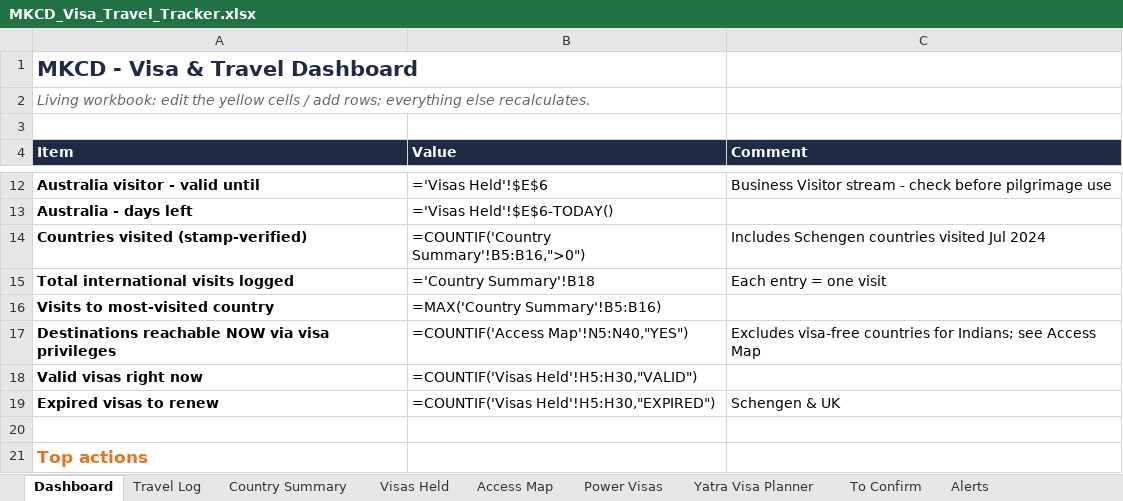
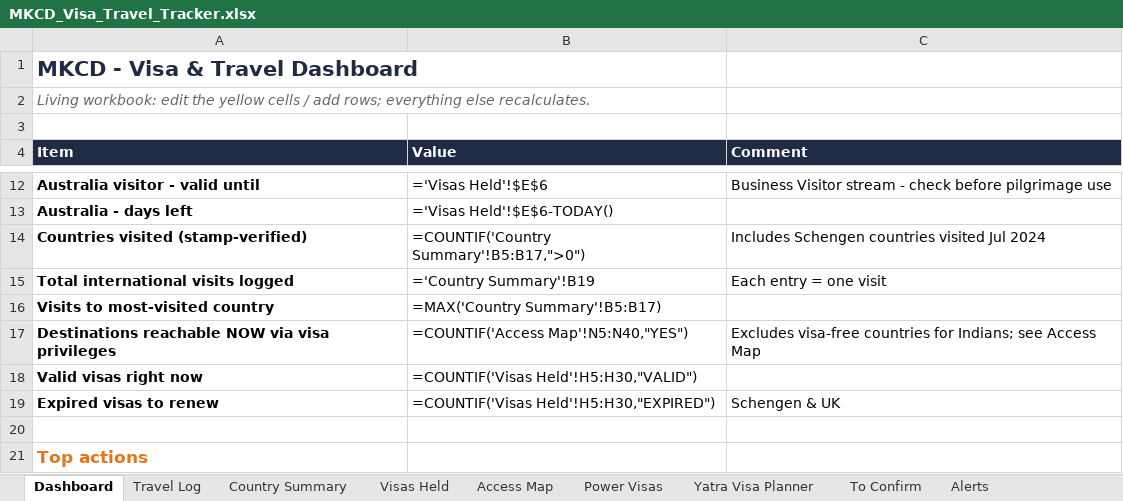
Before and after one commit to mkcdasa/YatraContentSeptember2026, an Excel workbook: docs/visa-travel/MKCD_Visa_Travel_Tracker.xlsx, sheet Dashboard, drawn as a sheet; only a part is shown, gaps mark what is left out; values as stored, in another font and other column widths than the file's, no borders; formulas without a stored value are shown as written; the diff names each change by its address in the sheet, - before the commit and + after, or states it on an @@ line.

```diff
--- a/docs/visa-travel/MKCD_Visa_Travel_Tracker.xlsx (sheet Dashboard)
+++ b/docs/visa-travel/MKCD_Visa_Travel_Tracker.xlsx (sheet Dashboard)
-B14 (Value): =COUNTIF('Country Summary'!B5:B16,">0")
+B14 (Value): =COUNTIF('Country Summary'!B5:B17,">0")
-B15 (Value): ='Country Summary'!B18
+B15 (Value): ='Country Summary'!B19
-B16 (Value): =MAX('Country Summary'!B5:B16)
+B16 (Value): =MAX('Country Summary'!B5:B17)
```
Also changed, not shown: sheet Country Summary, sheet Travel Log, 2 other files.
